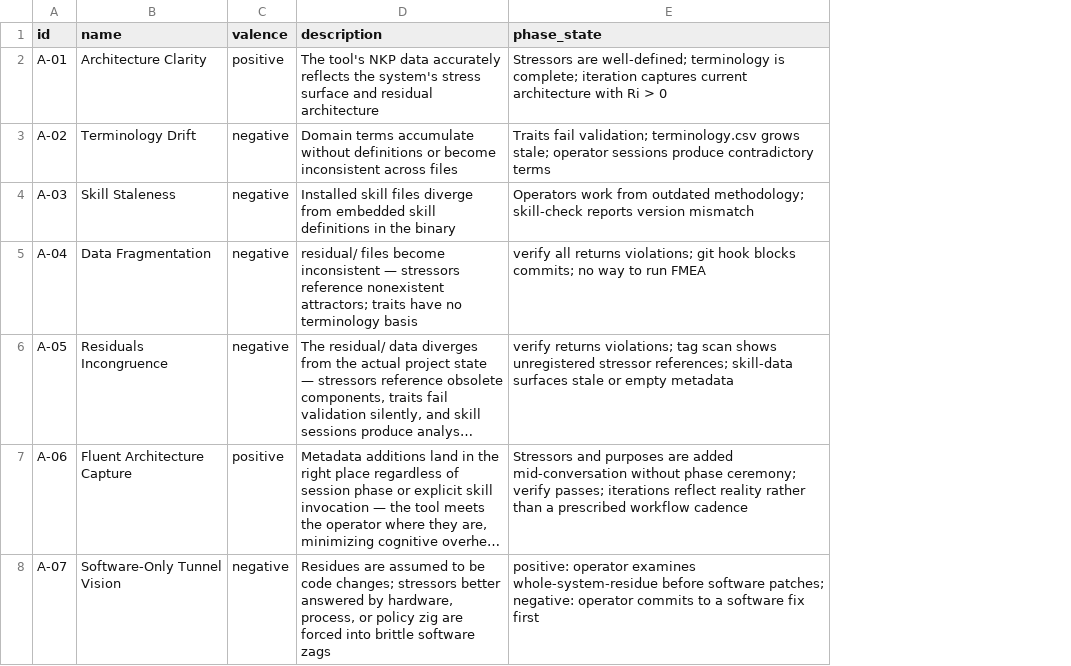
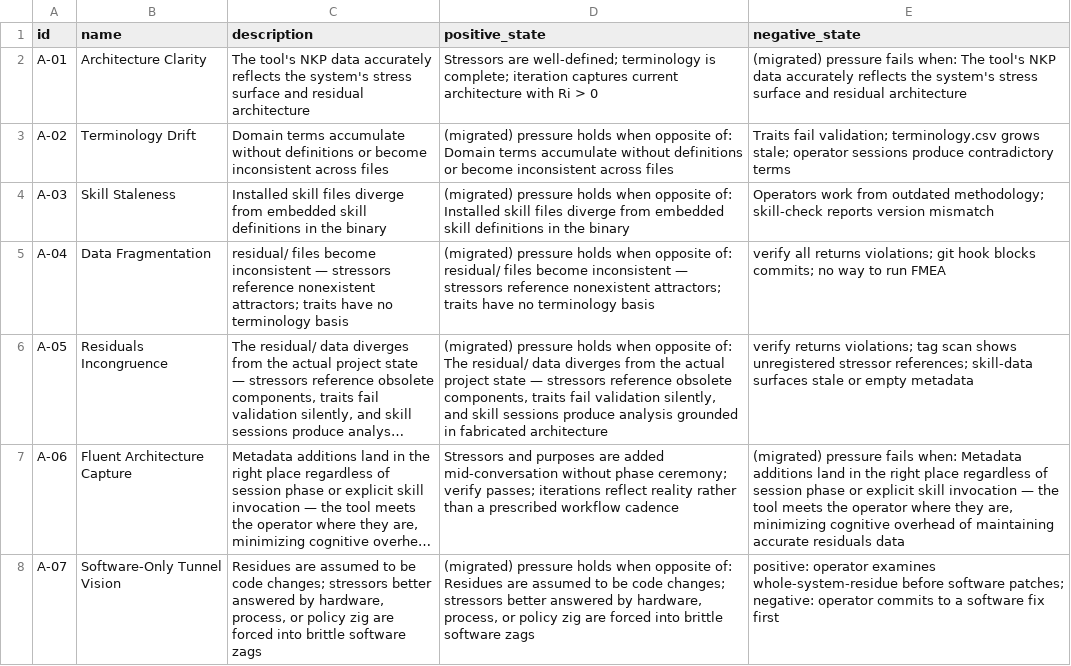
Before and after one commit to mikenrafter/residual, a CSV file: residual/attractors.csv, drawn as a sheet; long unchanged cells end in …; removed rows and columns are numbered as before the commit, all else as after; the diff names each change by its address in the sheet, - before the commit and + after, or states it on an @@ line.

```diff
--- a/residual/attractors.csv
+++ b/residual/attractors.csv
-column C (valence), rows 2-8: positive | negative | negative | negative | negative | positive | negative
+column D (positive_state), rows 2-8: Stressors are well-defined; terminology is complete; iteration captures current architecture with Ri > 0 | (migrated) pressure holds when opposite of: Domain terms accumulate without definitions or become inconsistent across files | (migrated) pressure holds when opposite of: Installed skill files diverge from embedded skill definitions in the binary | (migrated) pressure holds when opposite of: residual/ files become inconsistent — stressors reference nonexistent attractors; traits have no terminology basis | (migrated) pressure holds when opposite of: The residual/ data diverges from the actual project state — stressors reference obsolete components, traits fail validation silently, and skill sessions produce analysis grounded in fabricated architecture | Stressors and purposes are added mid-conversation without phase ceremony; verify passes; iterations reflect reality rather than a prescribed workflow cadence | (migrated) pressure holds when opposite of: Residues are assumed to be code changes; stressors better answered by hardware, process, or policy zig are forced into brittle software zags
-E1: phase_state
+E1: negative_state
-E2 (negative_state): Stressors are well-defined; terminology is complete; iteration captures current architecture with Ri > 0
+E2 (negative_state): (migrated) pressure fails when: The tool's NKP data accurately reflects the system's stress surface and residual architecture
-E7 (negative_state): Stressors and purposes are added mid-conversation without phase ceremony; verify passes; iterations reflect reality rather than a prescribed workflow cadence
+E7 (negative_state): (migrated) pressure fails when: Metadata additions land in the right place regardless of session phase or explicit skill invocation — the tool meets the operator where they are, minimizing cognitive overhead of maintaining accurate residuals data
```
Also changed, not shown: 13 other files.
